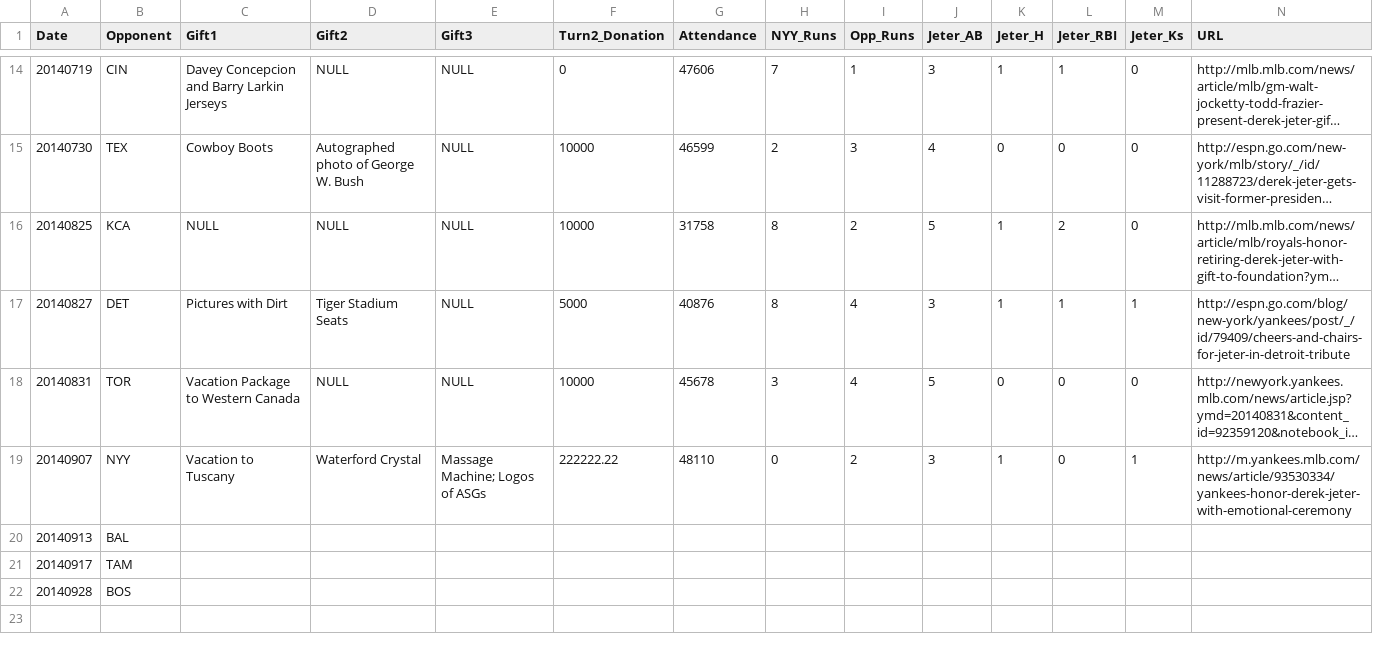
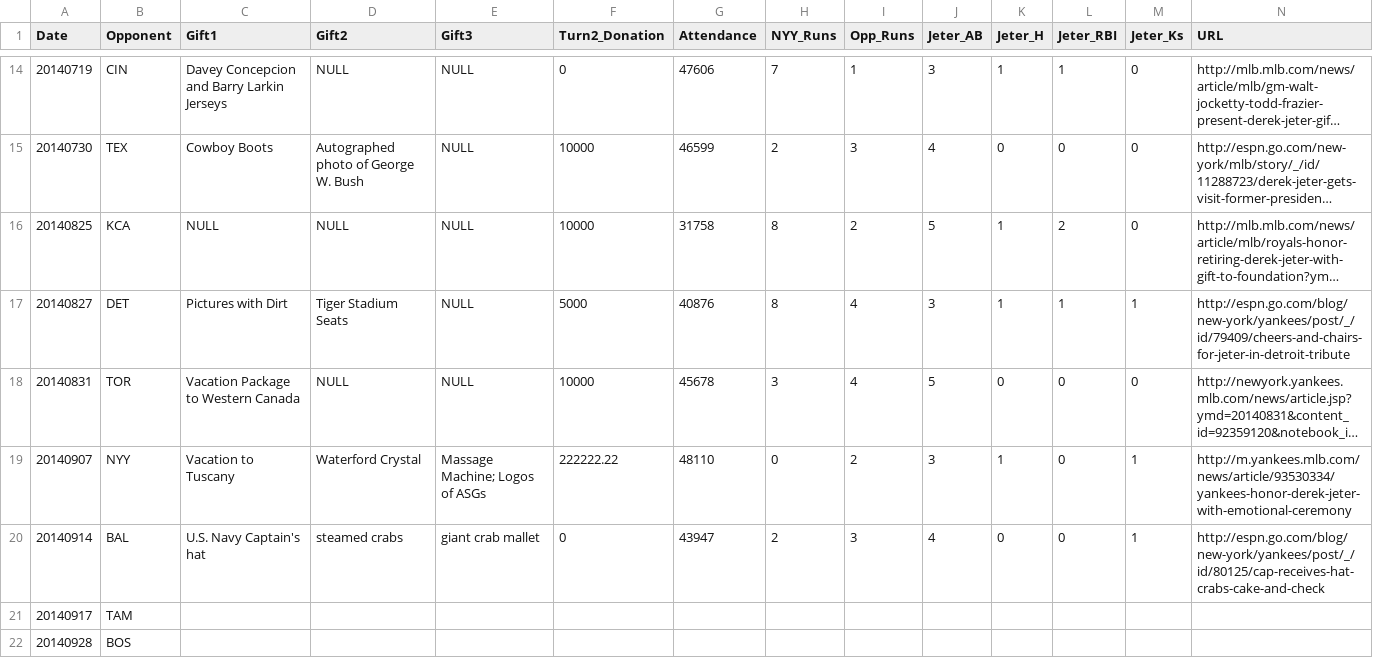
Before and after one commit to kleinmatic/jeter-gifts, a CSV file: gifts.csv, drawn as a sheet; only a part is shown, gaps mark what is left out; long unchanged cells end in ….

Commit message:
Add Orioles
(There was also a cake and a donation to a non-Turn 2 charity, but I ran out of columns.)

```diff
--- a/gifts.csv
+++ b/gifts.csv
@@ -19,3 +19,3 @@ Date,Opponent,Gift1,Gift2,Gift3,Turn2_Donation,Attendance,NYY_Runs,Opp_Runs,Jete
 20140907,NYY,Vacation to Tuscany,Waterford Crystal,Massage Machine; Logos of ASGs,222222.22,48110,0,2,3,1,0,1,http://m.yankees.mlb.com/news/article/93530334/yankees-honor-derek-jeter-with-emotional-ceremony
-20140913,BAL,,,,,,,,,,,,
+20140914,BAL,U.S. Navy Captain's hat,steamed crabs,giant crab mallet,0,43947,2,3,4,0,0,1,http://espn.go.com/blog/new-york/yankees/post/_/id/80125/cap-receives-hat-crabs-cake-and-check
 20140917,TAM,,,,,,,,,,,,
```
